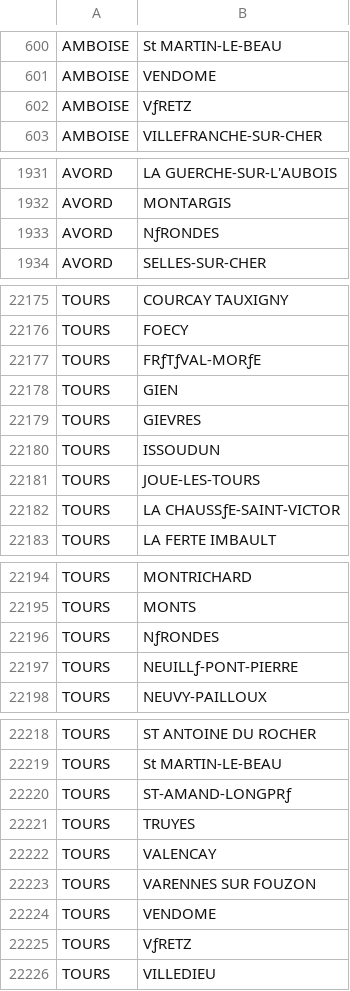
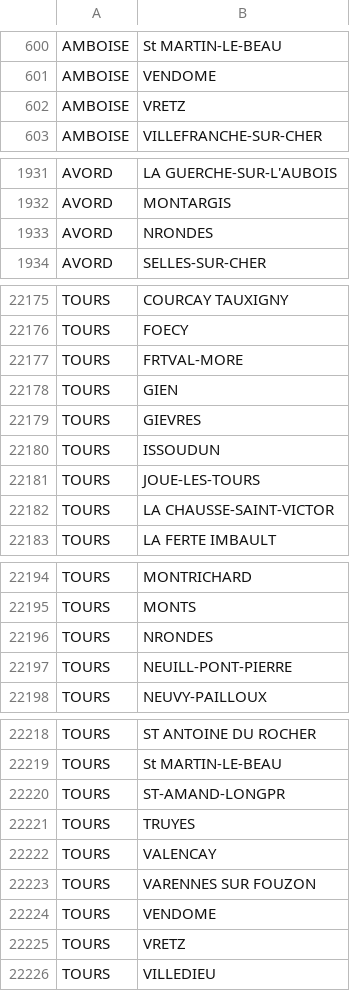
Before and after one commit to alanent/SNCF, a CSV file: OD_ter.csv, drawn as a sheet; only a part is shown, gaps mark what is left out; the diff covers the shown part only; the diff names each change by its address in the sheet, - before the commit and + after, or states it on an @@ line.

Commit message:
Update OD_ter.csv

```diff
--- a/OD_ter.csv
+++ b/OD_ter.csv
-B602: VƒRETZ
+B602: VRETZ
-B1933: NƒRONDES
+B1933: NRONDES
-B22177: FRƒTƒVAL-MORƒE
+B22177: FRTVAL-MORE
-B22182: LA CHAUSSƒE-SAINT-VICTOR
+B22182: LA CHAUSSE-SAINT-VICTOR
-B22196: NƒRONDES
+B22196: NRONDES
-B22197: NEUILLƒ-PONT-PIERRE
+B22197: NEUILL-PONT-PIERRE
-B22220: ST-AMAND-LONGPRƒ
+B22220: ST-AMAND-LONGPR
-B22225: VƒRETZ
+B22225: VRETZ
```
Also changed, not shown: 10 edited cells elsewhere in this file.
